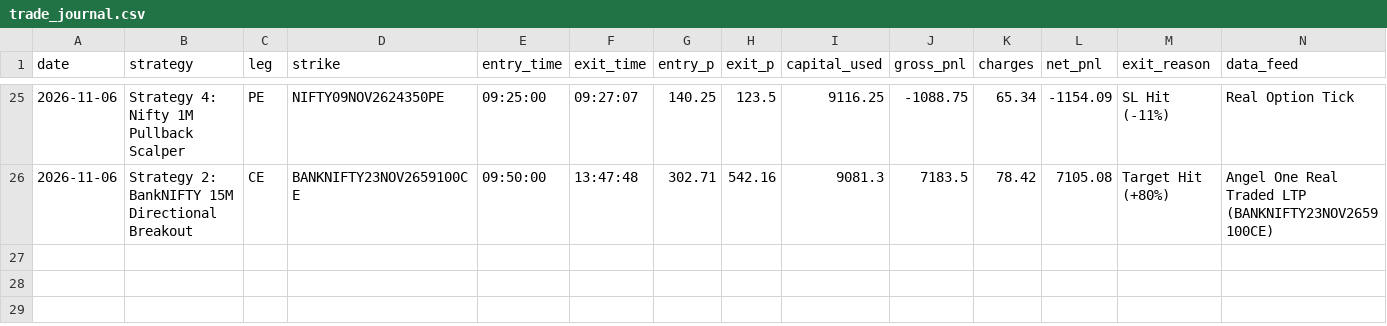
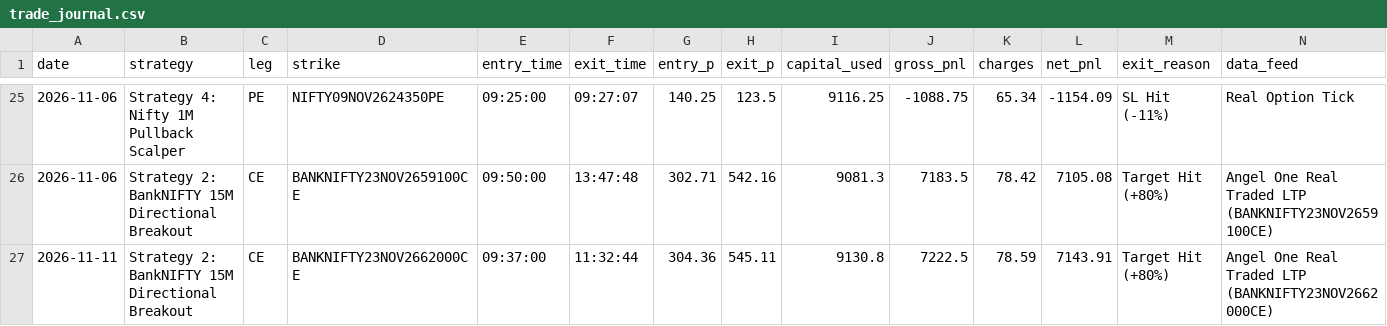
Before and after one commit to don9116969-cmd/NF-OP, a CSV file: data/trade_journal.csv, drawn as a sheet; only a part is shown, gaps mark what is left out; the diff names each change by its address in the sheet, - before the commit and + after, or states it on an @@ line.

Commit message:
Auto-Journal: 🔴 Exit Strategy 2: BankNIFTY 15M Directional Breakout [PnL: INR +7143.91] [skip ci]

```diff
--- a/data/trade_journal.csv
+++ b/data/trade_journal.csv
+row 27: 2026-11-11 | Strategy 2: BankNIFTY 15M Directional Breakout | CE | BANKNIFTY23NOV2662000CE | 09:37:00 | 11:32:44 | 304.36 | 545.11 | 9130.8 | 7222.5 | 78.59 | 7143.91 | Target Hit (+80%) | Angel One Real Traded LTP (BANKNIFTY23NOV2662000CE)
```
Also changed, not shown: 5 other files.
